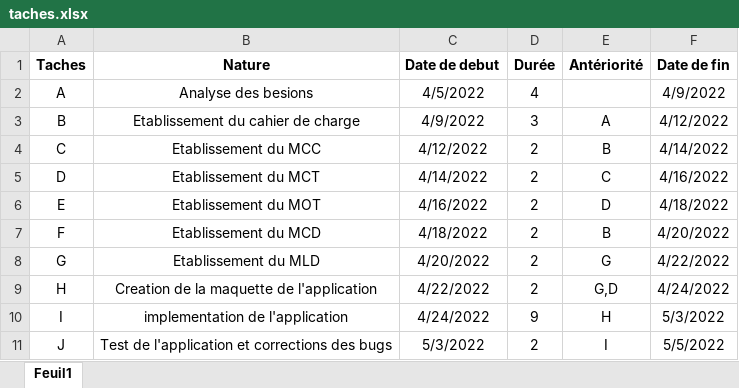
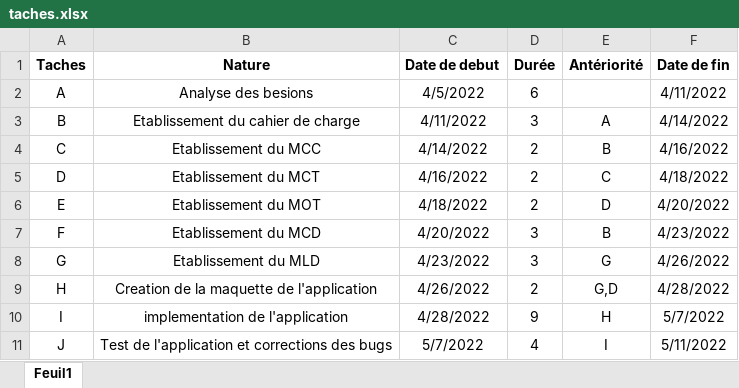
Before and after one commit to Kennedylight/tpe-SI, an Excel workbook: taches.xlsx, sheet Feuil1, drawn as a sheet; values as stored, in another font and other column widths than the file's, no borders; the diff names each change by its address in the sheet, - before the commit and + after, or states it on an @@ line.

Commit message:
modifications des heures de nos taches

```diff
--- a/taches.xlsx (sheet Feuil1)
+++ b/taches.xlsx (sheet Feuil1)
-D2 (Durée): 4
+D2 (Durée): 6
-F2 (Date de fin): 4/9/2022
+F2 (Date de fin): 4/11/2022
-C3 (Date de debut): 4/9/2022
+C3 (Date de debut): 4/11/2022
-F3 (Date de fin): 4/12/2022
+F3 (Date de fin): 4/14/2022
-C4 (Date de debut): 4/12/2022
+C4 (Date de debut): 4/14/2022
-F4 (Date de fin): 4/14/2022
+F4 (Date de fin): 4/16/2022
-C5 (Date de debut): 4/14/2022
+C5 (Date de debut): 4/16/2022
-F5 (Date de fin): 4/16/2022
+F5 (Date de fin): 4/18/2022
-C6 (Date de debut): 4/16/2022
+C6 (Date de debut): 4/18/2022
-F6 (Date de fin): 4/18/2022
+F6 (Date de fin): 4/20/2022
-C7 (Date de debut): 4/18/2022
+C7 (Date de debut): 4/20/2022
-D7:D8 (Durée): 2
+D7:D8 (Durée): 3
-F7 (Date de fin): 4/20/2022
+F7 (Date de fin): 4/23/2022
-C8 (Date de debut): 4/20/2022
+C8 (Date de debut): 4/23/2022
-F8 (Date de fin): 4/22/2022
+F8 (Date de fin): 4/26/2022
-C9 (Date de debut): 4/22/2022
+C9 (Date de debut): 4/26/2022
-F9 (Date de fin): 4/24/2022
+F9 (Date de fin): 4/28/2022
-C10 (Date de debut): 4/24/2022
+C10 (Date de debut): 4/28/2022
-F10 (Date de fin): 5/3/2022
+F10 (Date de fin): 5/7/2022
-C11 (Date de debut): 5/3/2022
+C11 (Date de debut): 5/7/2022
-D11 (Durée): 2
+D11 (Durée): 4
-F11 (Date de fin): 5/5/2022
+F11 (Date de fin): 5/11/2022
```
